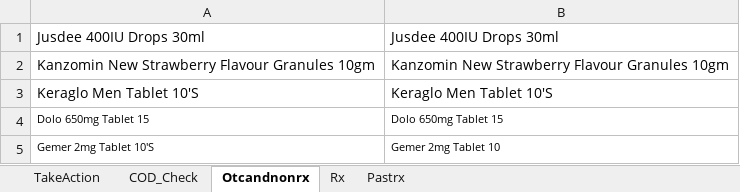
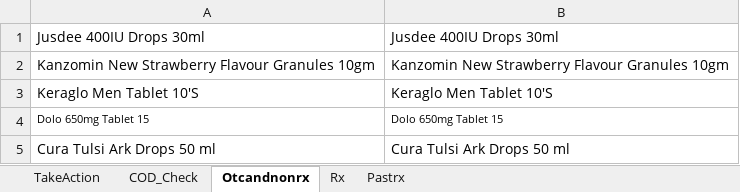
Before and after one commit to kural92/Test, an Excel workbook: Test Data/SMSTEST.xlsx, sheet Otcandnonrx, drawn as a sheet; values as stored, in another font and other column widths than the file's, no borders; removed rows and columns are numbered as before the commit, all else as after; the diff names each change by its address in the sheet, - before the commit and + after, or states it on an @@ line.

```diff
--- a/Test Data/SMSTEST.xlsx (sheet Otcandnonrx)
+++ b/Test Data/SMSTEST.xlsx (sheet Otcandnonrx)
-row 5: Gemer 2mg Tablet 10'S | Gemer 2mg Tablet 10
+row 5: Cura Tulsi Ark Drops 50 ml | Cura Tulsi Ark Drops 50 ml
```
Also changed, not shown: 19 other files.
